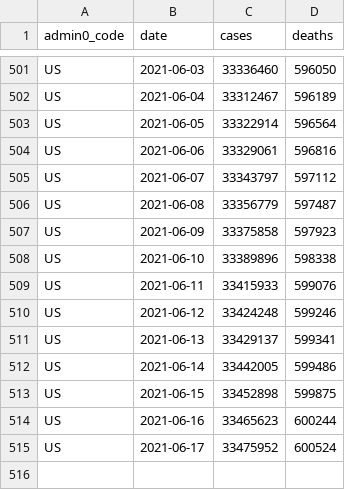
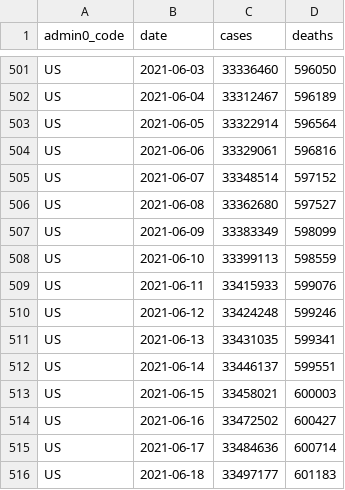
Before and after one commit to covid-open-data/xform-casecount-us-nytimes, a CSV file: output/admin0/US.csv, drawn as a sheet; only a part is shown, gaps mark what is left out.

```diff
--- a/output/admin0/US.csv
+++ b/output/admin0/US.csv
@@ -504,12 +504,13 @@ US,2021-06-05,33322914,596564
 US,2021-06-06,33329061,596816
-US,2021-06-07,33343797,597112
-US,2021-06-08,33356779,597487
-US,2021-06-09,33375858,597923
-US,2021-06-10,33389896,598338
+US,2021-06-07,33348514,597152
+US,2021-06-08,33362680,597527
+US,2021-06-09,33383349,598099
+US,2021-06-10,33399113,598559
 US,2021-06-11,33415933,599076
 US,2021-06-12,33424248,599246
-US,2021-06-13,33429137,599341
-US,2021-06-14,33442005,599486
-US,2021-06-15,33452898,599875
-US,2021-06-16,33465623,600244
-US,2021-06-17,33475952,600524
+US,2021-06-13,33431035,599341
+US,2021-06-14,33446137,599551
+US,2021-06-15,33458021,600003
+US,2021-06-16,33472502,600427
+US,2021-06-17,33484636,600714
+US,2021-06-18,33497177,601183
```
Also changed, not shown: output/admin1/US.csv.
